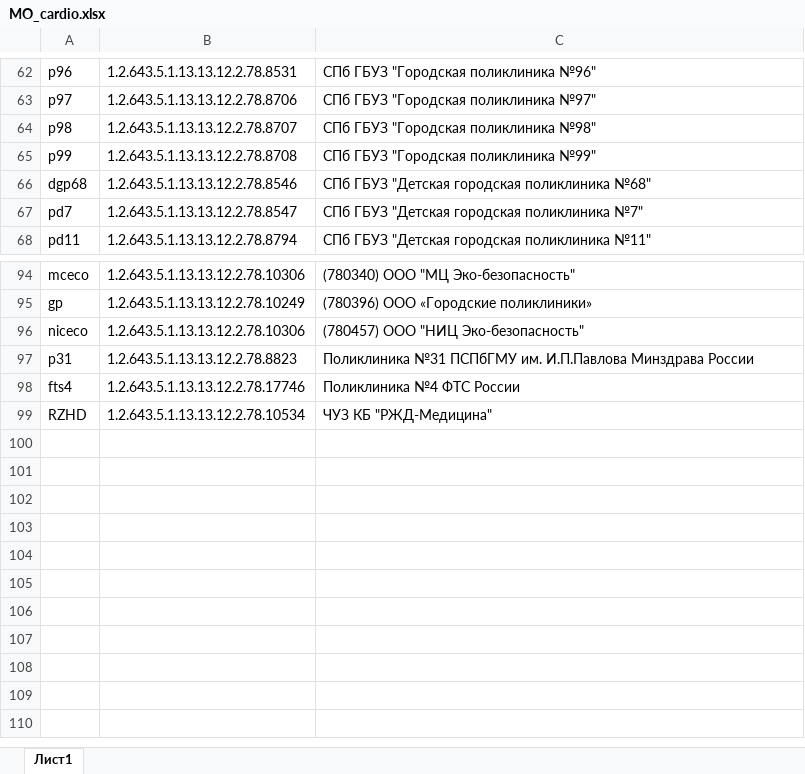
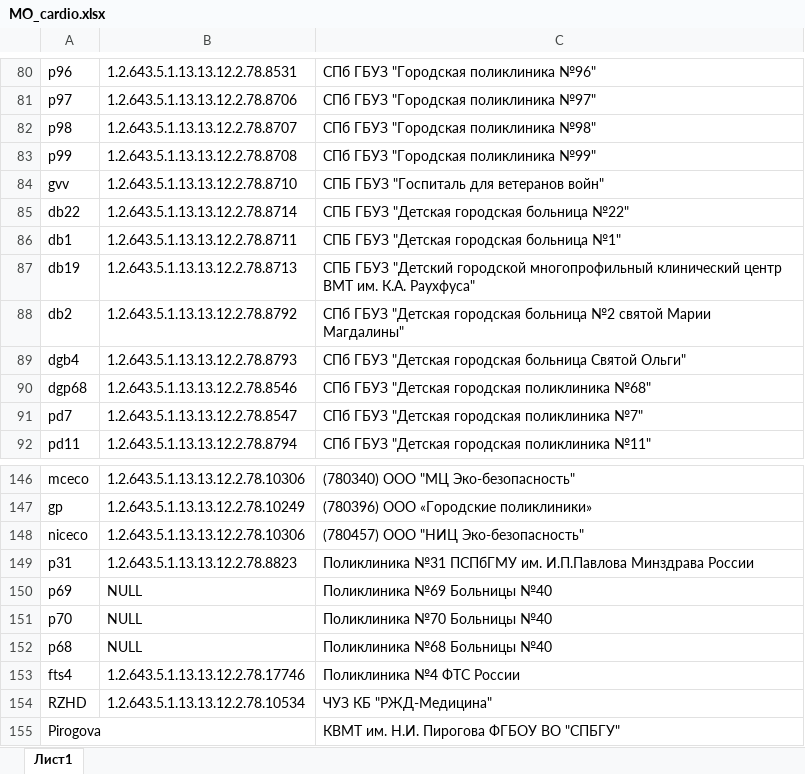
Before and after one commit to oleg-medovikov/miac_worker, an Excel workbook: help/MO_cardio.xlsx, sheet Лист1, drawn as a sheet; only a part is shown, gaps mark what is left out; values as stored, in another font and other column widths than the file's, no borders; the diff covers the shown part only; the diff names each change by its address in the sheet, - before the commit and + after, or states it on an @@ line.

```diff
--- a/help/MO_cardio.xlsx (sheet Лист1)
+++ b/help/MO_cardio.xlsx (sheet Лист1)
+row 84: gvv | 1.2.643.5.1.13.13.12.2.78.8710 | СПБ ГБУЗ "Госпиталь для ветеранов войн"
+row 85: db22 | 1.2.643.5.1.13.13.12.2.78.8714 | СПБ ГБУЗ "Детская городская больница №22"
+row 86: db1 | 1.2.643.5.1.13.13.12.2.78.8711 | СПБ ГБУЗ "Детская городская больница №1"
+row 87: db19 | 1.2.643.5.1.13.13.12.2.78.8713 | СПБ ГБУЗ "Детский городской многопрофильный клинический центр ВМТ им. К.А. Раухфуса"
+row 88: db2 | 1.2.643.5.1.13.13.12.2.78.8792 | СПб ГБУЗ "Детская городская больница №2 святой Марии Магдалины"
+row 89: dgb4 | 1.2.643.5.1.13.13.12.2.78.8793 | СПб ГБУЗ "Детская городская больница Святой Ольги"
+row 150: p69 | NULL | Поликлиника №69 Больницы №40
+row 151: p70 | NULL | Поликлиника №70 Больницы №40
+row 152: p68 | NULL | Поликлиника №68 Больницы №40
+row 155: Pirogova |  | КВМТ им. Н.И. Пирогова ФГБОУ ВО "СПБГУ"
```
Also changed, not shown: 46 added rows elsewhere in this sheet, 1 other file.
